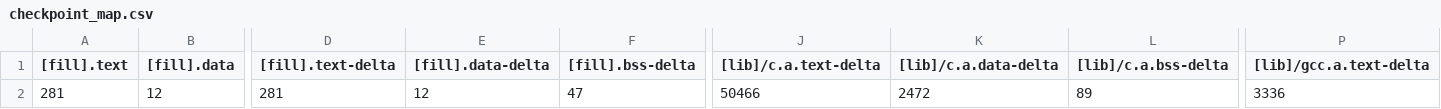
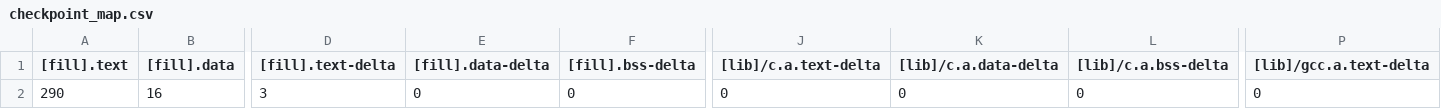
Before and after one commit to barry0507/mbed10, a CSV file: checkpoint/BUILD/K66F/GCC_ARM/checkpoint_map.csv, drawn as a sheet; only a part is shown, gaps mark what is left out; the diff covers the shown part only; the diff names each change by its address in the sheet, - before the commit and + after, or states it on an @@ line.

```diff
--- a/checkpoint/BUILD/K66F/GCC_ARM/checkpoint_map.csv
+++ b/checkpoint/BUILD/K66F/GCC_ARM/checkpoint_map.csv
-A2 ([fill].text): 281
+A2 ([fill].text): 290
-B2 ([fill].data): 12
+B2 ([fill].data): 16
-D2 ([fill].text-delta): 281
+D2 ([fill].text-delta): 3
-E2 ([fill].data-delta): 12
+E2 ([fill].data-delta): 0
-F2 ([fill].bss-delta): 47
+F2 ([fill].bss-delta): 0
-J2 ([lib]/c.a.text-delta): 50466
+J2 ([lib]/c.a.text-delta): 0
-K2 ([lib]/c.a.data-delta): 2472
+K2 ([lib]/c.a.data-delta): 0
-L2 ([lib]/c.a.bss-delta): 89
+L2 ([lib]/c.a.bss-delta): 0
-P2 ([lib]/gcc.a.text-delta): 3336
+P2 ([lib]/gcc.a.text-delta): 0
```
Also changed, not shown: 40 edited cells elsewhere in this file, 9 other files.
